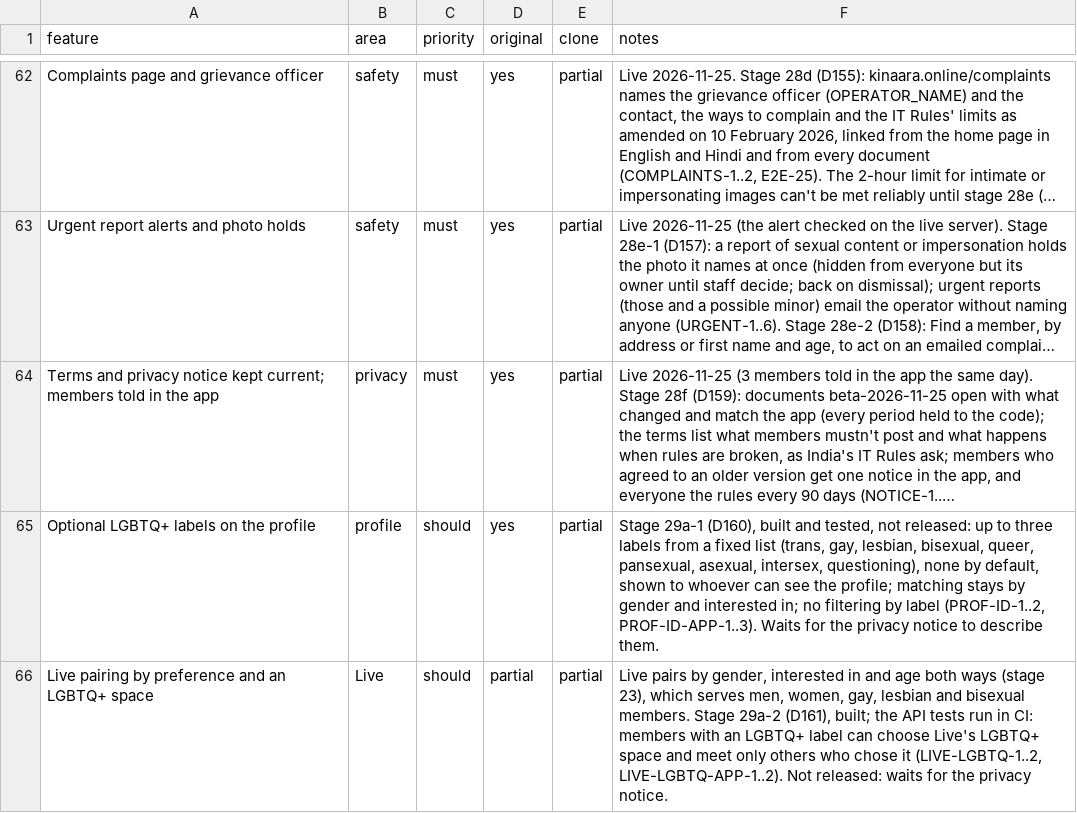
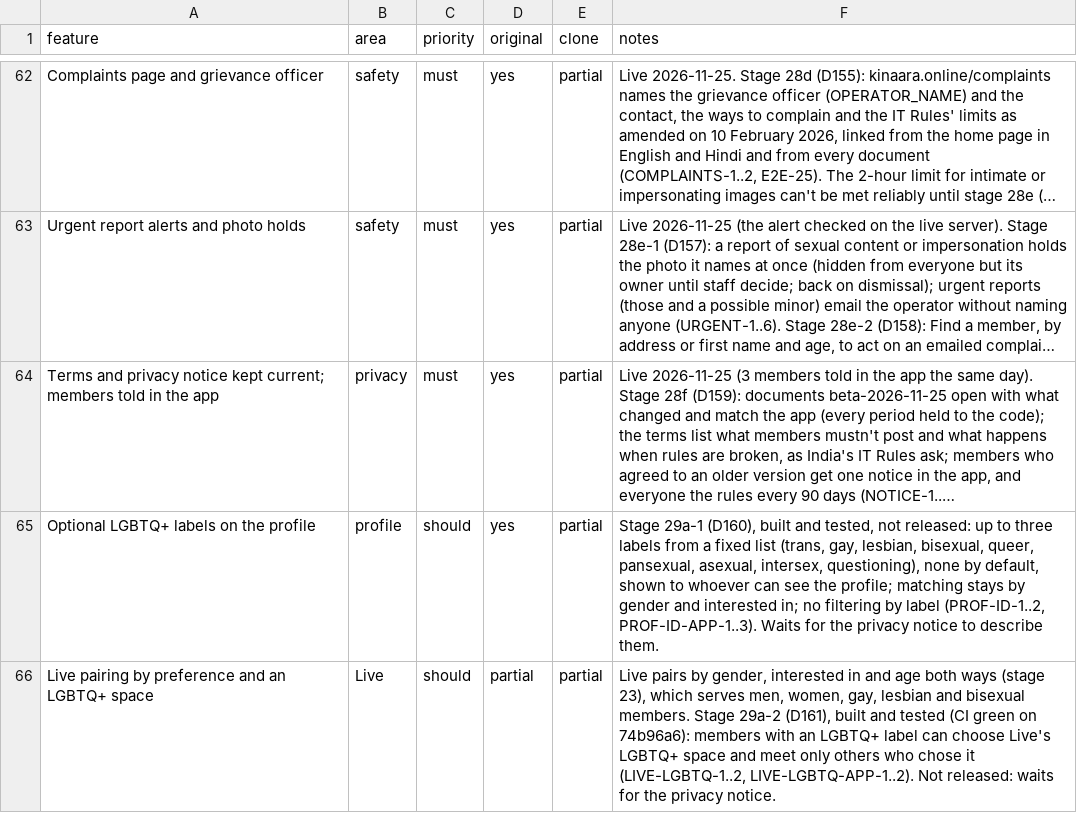
Before and after one commit to 24f3004602/dating-app, a CSV file: replica/features.csv, drawn as a sheet; only a part is shown, gaps mark what is left out; long unchanged cells end in …; the diff names each change by its address in the sheet, - before the commit and + after, or states it on an @@ line.

```diff
--- a/replica/features.csv
+++ b/replica/features.csv
-F66 (notes): …29a-2 (D161), built; the API tests run in CI: members with…
+F66 (notes): …29a-2 (D161), built and tested (CI green on 74b96a6): members with…
```
Also changed, not shown: 2 other files.
